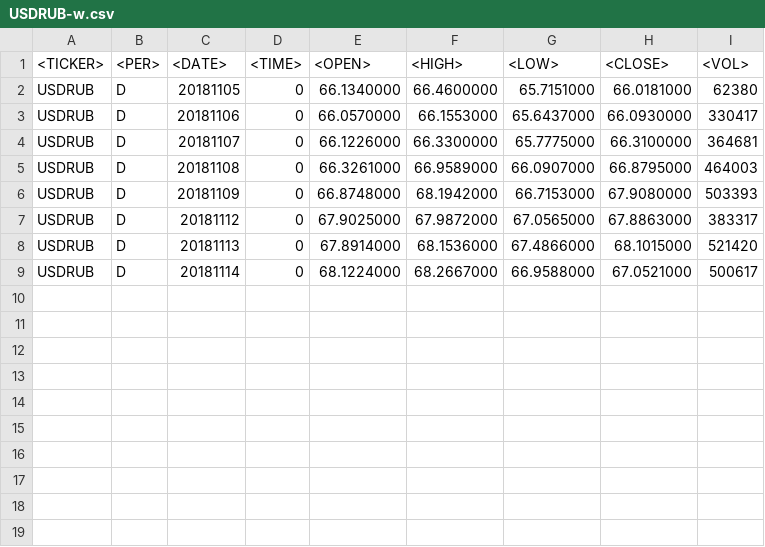
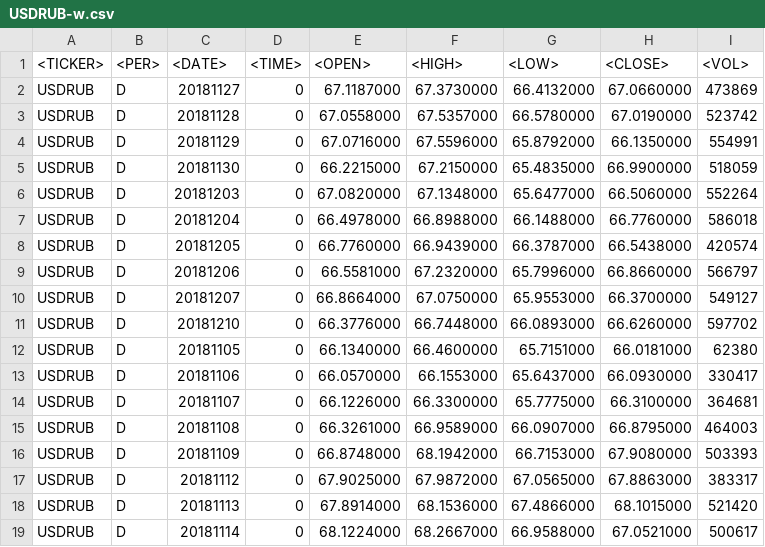
Before and after one commit to koa73/market-model, a CSV file: data/USDRUB-w.csv, drawn as a sheet.

```diff
--- a/data/USDRUB-w.csv
+++ b/data/USDRUB-w.csv
@@ -1,2 +1,12 @@
 <TICKER>;<PER>;<DATE>;<TIME>;<OPEN>;<HIGH>;<LOW>;<CLOSE>;<VOL>
+USDRUB;D;20181127;0;67.1187000;67.3730000;66.4132000;67.0660000;473869
+USDRUB;D;20181128;0;67.0558000;67.5357000;66.5780000;67.0190000;523742
+USDRUB;D;20181129;0;67.0716000;67.5596000;65.8792000;66.1350000;554991
+USDRUB;D;20181130;0;66.2215000;67.2150000;65.4835000;66.9900000;518059
+USDRUB;D;20181203;0;67.0820000;67.1348000;65.6477000;66.5060000;552264
+USDRUB;D;20181204;0;66.4978000;66.8988000;66.1488000;66.7760000;586018
+USDRUB;D;20181205;0;66.7760000;66.9439000;66.3787000;66.5438000;420574
+USDRUB;D;20181206;0;66.5581000;67.2320000;65.7996000;66.8660000;566797
+USDRUB;D;20181207;0;66.8664000;67.0750000;65.9553000;66.3700000;549127
+USDRUB;D;20181210;0;66.3776000;66.7448000;66.0893000;66.6260000;597702
 USDRUB;D;20181105;0;66.1340000;66.4600000;65.7151000;66.0181000;62380
```
Also changed, not shown: data/USDRUB.csv, 8 other files.
